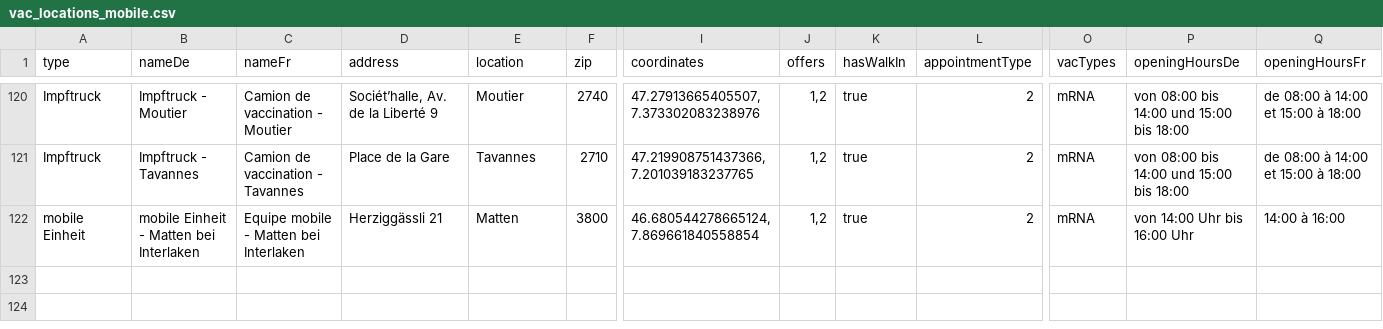
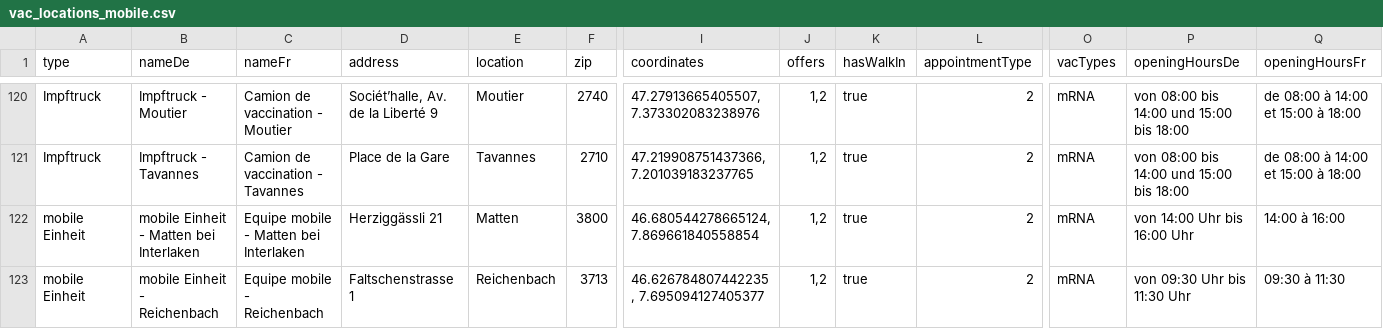
Before and after one commit to openDataBE/VacOffer, a CSV file: vac_locations_mobile.csv, drawn as a sheet; only a part is shown, gaps mark what is left out; rows hold the shown columns only; the diff names each change by its address in the sheet, - before the commit and + after, or states it on an @@ line.

Commit message:
Update vac_locations_mobile.csv
update Reichenbach

```diff
--- a/vac_locations_mobile.csv
+++ b/vac_locations_mobile.csv
+row 123: mobile Einheit | mobile Einheit - Reichenbach | Equipe mobile - Reichenbach | Faltschenstrasse 1 | Reichenbach | 3713 | 46.626784807442235, 7.695094127405377 | 1,2 | true | 2 | mRNA | von 09:30 Uhr bis 11:30 Uhr | 09:30 à 11:30
```
